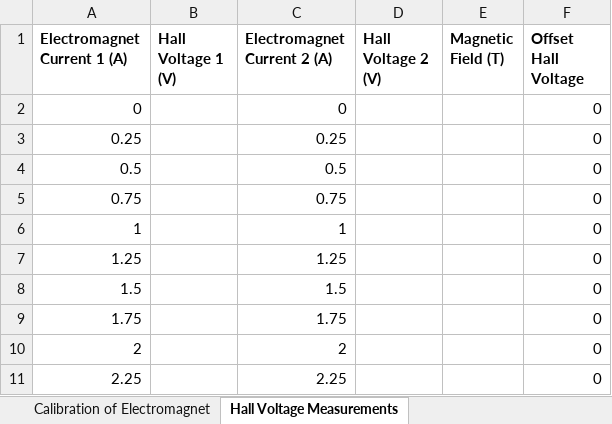
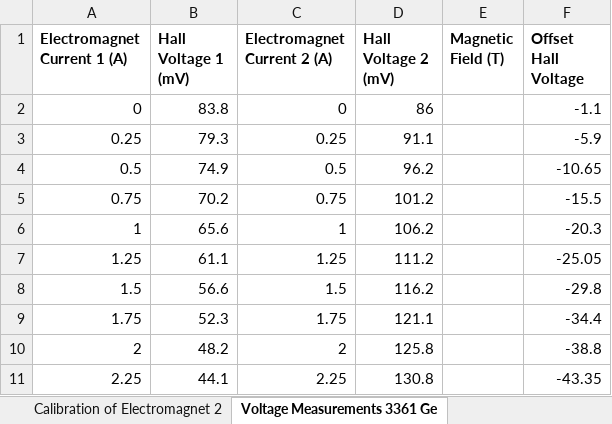
Before and after one commit to xolopx/Physics, an Excel workbook: Labs/Lab 4 - Investigation of the Hall Effect in Semiconductors/Data.xlsx, sheet Voltage Measurements 3361 Ge, drawn as a sheet; only a part is shown; values as stored, in another font and other column widths than the file's, no borders; charts and pictures not drawn; the diff covers the shown part only; the diff names each change by its address in the sheet, - before the commit and + after, or states it on an @@ line.

```diff
--- a/Labs/Lab 4 - Investigation of the Hall Effect in Semiconductors/Data.xlsx (sheet Voltage Measurements 3361 Ge)
+++ b/Labs/Lab 4 - Investigation of the Hall Effect in Semiconductors/Data.xlsx (sheet Voltage Measurements 3361 Ge)
-sheet tab: Hall Voltage Measurements
+sheet tab: Voltage Measurements 3361 Ge
+sheet tab: Calibration of Electromagnet 2
-B1: Hall Voltage 1 (V)
+B1: Hall Voltage 1 (mV)
-D1: Hall Voltage 2 (V)
+D1: Hall Voltage 2 (mV)
-B2 (Hall Voltage 1 (mV)): (empty)
+B2 (Hall Voltage 1 (mV)): 83.8
-D2 (Hall Voltage 2 (mV)): (empty)
+D2 (Hall Voltage 2 (mV)): 86
-F2 (Offset Hall Voltage): 0
+F2 (Offset Hall Voltage): -1.1
-B3 (Hall Voltage 1 (mV)): (empty)
+B3 (Hall Voltage 1 (mV)): 79.3
-D3 (Hall Voltage 2 (mV)): (empty)
+D3 (Hall Voltage 2 (mV)): 91.1
-F3 (Offset Hall Voltage): 0
+F3 (Offset Hall Voltage): -5.9
-B4 (Hall Voltage 1 (mV)): (empty)
+B4 (Hall Voltage 1 (mV)): 74.9
-D4 (Hall Voltage 2 (mV)): (empty)
+D4 (Hall Voltage 2 (mV)): 96.2
-F4 (Offset Hall Voltage): 0
+F4 (Offset Hall Voltage): -10.65
-B5 (Hall Voltage 1 (mV)): (empty)
+B5 (Hall Voltage 1 (mV)): 70.2
-D5 (Hall Voltage 2 (mV)): (empty)
+D5 (Hall Voltage 2 (mV)): 101.2
-F5 (Offset Hall Voltage): 0
+F5 (Offset Hall Voltage): -15.5
-B6 (Hall Voltage 1 (mV)): (empty)
+B6 (Hall Voltage 1 (mV)): 65.6
-D6 (Hall Voltage 2 (mV)): (empty)
+D6 (Hall Voltage 2 (mV)): 106.2
-F6 (Offset Hall Voltage): 0
+F6 (Offset Hall Voltage): -20.3
-B7 (Hall Voltage 1 (mV)): (empty)
+B7 (Hall Voltage 1 (mV)): 61.1
-D7 (Hall Voltage 2 (mV)): (empty)
+D7 (Hall Voltage 2 (mV)): 111.2
-F7 (Offset Hall Voltage): 0
+F7 (Offset Hall Voltage): -25.05
-B8 (Hall Voltage 1 (mV)): (empty)
+B8 (Hall Voltage 1 (mV)): 56.6
-D8 (Hall Voltage 2 (mV)): (empty)
+D8 (Hall Voltage 2 (mV)): 116.2
-F8 (Offset Hall Voltage): 0
+F8 (Offset Hall Voltage): -29.8
-B9 (Hall Voltage 1 (mV)): (empty)
+B9 (Hall Voltage 1 (mV)): 52.3
-D9 (Hall Voltage 2 (mV)): (empty)
+D9 (Hall Voltage 2 (mV)): 121.1
-F9 (Offset Hall Voltage): 0
+F9 (Offset Hall Voltage): -34.4
-B10 (Hall Voltage 1 (mV)): (empty)
+B10 (Hall Voltage 1 (mV)): 48.2
-D10 (Hall Voltage 2 (mV)): (empty)
+D10 (Hall Voltage 2 (mV)): 125.8
-F10 (Offset Hall Voltage): 0
+F10 (Offset Hall Voltage): -38.8
-B11 (Hall Voltage 1 (mV)): (empty)
+B11 (Hall Voltage 1 (mV)): 44.1
-D11 (Hall Voltage 2 (mV)): (empty)
+D11 (Hall Voltage 2 (mV)): 130.8
-F11 (Offset Hall Voltage): 0
+F11 (Offset Hall Voltage): -43.35
```
Also changed, not shown: 21 edited cells elsewhere in this sheet, sheet Calibration of Electromagnet 1, other sheet tabs, charts or pictures.
